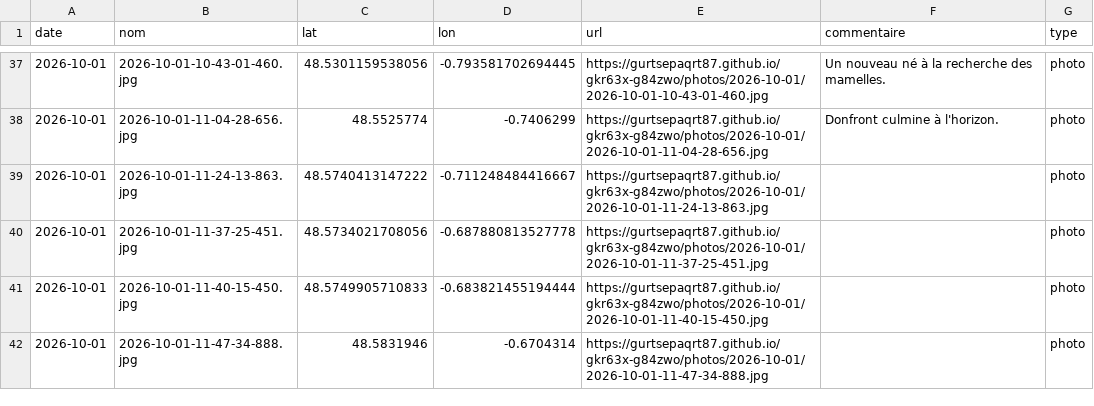
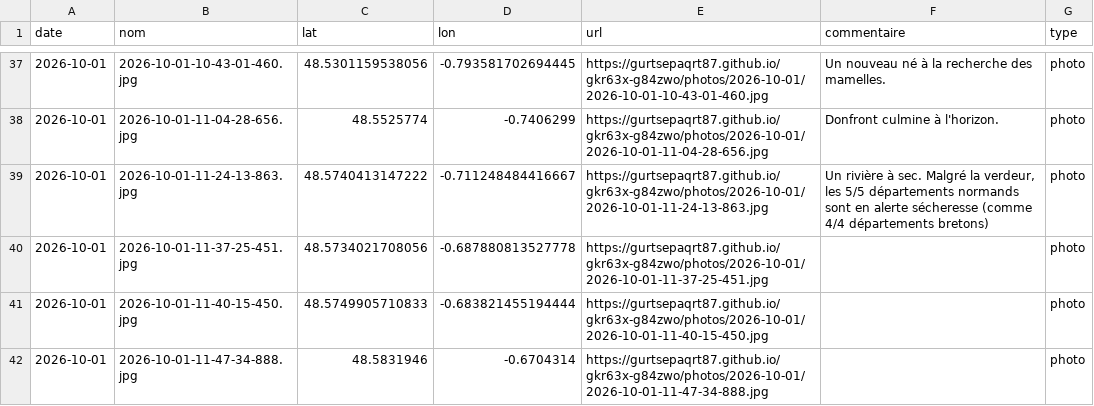
Before and after one commit to gurtsepaqrt87/gkr63x-g84zwo, a CSV file: photos.csv, drawn as a sheet; only a part is shown, gaps mark what is left out.

Commit message:
commentaire 2026-10-01-11-24-13-863 (2026-10-01)

```diff
--- a/photos.csv
+++ b/photos.csv
@@ -38,3 +38,3 @@ date,nom,lat,lon,url,commentaire,type
 2026-10-01,2026-10-01-11-04-28-656.jpg,48.5525774,-0.7406299,https://gurtsepaqrt87.github.io/gkr63x-g84zwo/photos/2026-10-01/2026-10-01-11-04-28-656.jpg,Donfront culmine à l'horizon.,photo
-2026-10-01,2026-10-01-11-24-13-863.jpg,48.5740413147222,-0.711248484416667,https://gurtsepaqrt87.github.io/gkr63x-g84zwo/photos/2026-10-01/2026-10-01-11-24-13-863.jpg,,photo
+2026-10-01,2026-10-01-11-24-13-863.jpg,48.5740413147222,-0.711248484416667,https://gurtsepaqrt87.github.io/gkr63x-g84zwo/photos/2026-10-01/2026-10-01-11-24-13-863.jpg,"Un rivière à sec. Malgré la verdeur, les 5/5 départements normands sont en alerte sécheresse (comme 4/4 départements bretons)",photo
 2026-10-01,2026-10-01-11-37-25-451.jpg,48.5734021708056,-0.687880813527778,https://gurtsepaqrt87.github.io/gkr63x-g84zwo/photos/2026-10-01/2026-10-01-11-37-25-451.jpg,,photo
```
